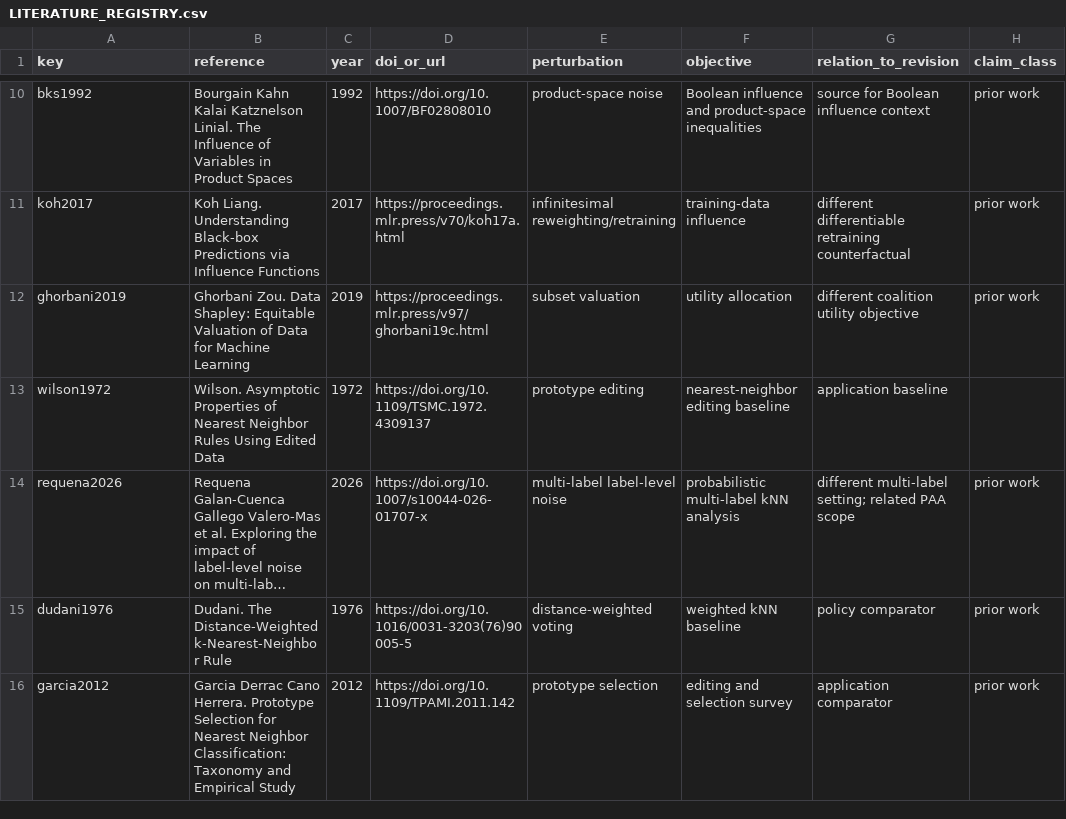
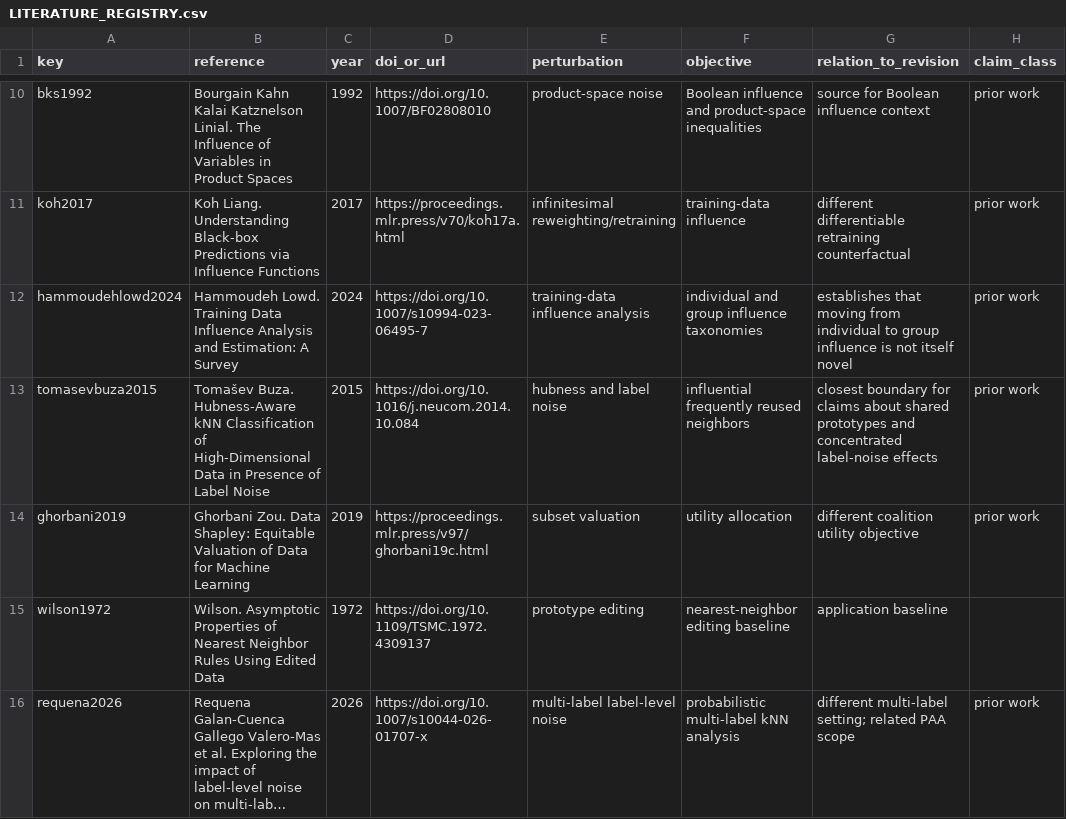
Before and after one commit to Neabigmo/KNN, a CSV file: theory/LITERATURE_REGISTRY.csv, drawn as a sheet; only a part is shown, gaps mark what is left out; the shorter side is filled out with more unchanged rows; long unchanged cells end in …; the diff names each change by its address in the sheet, - before the commit and + after, or states it on an @@ line.

```diff
--- a/theory/LITERATURE_REGISTRY.csv
+++ b/theory/LITERATURE_REGISTRY.csv
+row 12: hammoudehlowd2024 | Hammoudeh Lowd. Training Data Influence Analysis and Estimation: A Survey | 2024 | https://doi.org/10.1007/s10994-023-06495-7 | training-data influence analysis | individual and group influence taxonomies | establishes that moving from individual to group influence is not itself novel | prior work
+row 13: tomasevbuza2015 | Tomašev Buza. Hubness-Aware kNN Classification of High-Dimensional Data in Presence of Label Noise | 2015 | https://doi.org/10.1016/j.neucom.2014.10.084 | hubness and label noise | influential frequently reused neighbors | closest boundary for claims about shared prototypes and concentrated label-noise effects | prior work
```
Also changed, not shown: theory/CLAIM_REGISTRY.csv, 6 other files.
